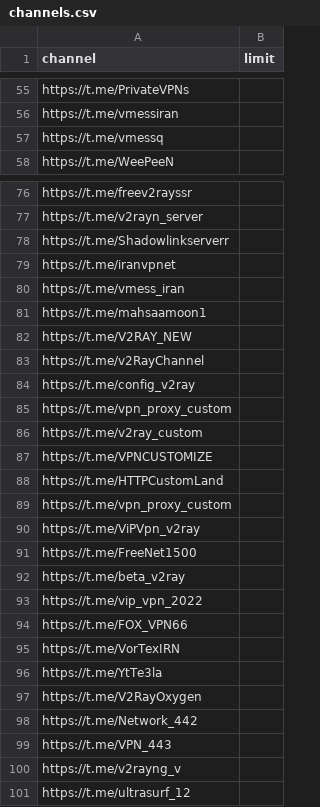
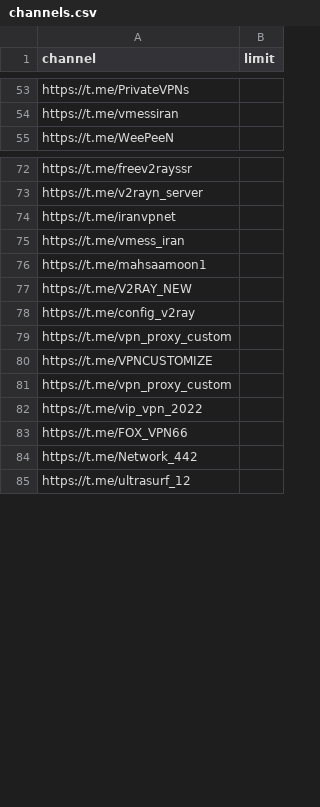
Before and after one commit to SagharRMZ/telegram-v2ray-collector, a CSV file: channels.csv, drawn as a sheet; only a part is shown, gaps mark what is left out; the diff covers the shown part only.

Commit message:
Update channels.csv

```diff
--- a/channels.csv
+++ b/channels.csv
@@ -56,3 +54,2 @@ https://t.me/PrivateVPNs,
 https://t.me/vmessiran,
-https://t.me/vmessq,
 https://t.me/WeePeeN,
@@ -77,3 +73,2 @@ https://t.me/freev2rayssr,
 https://t.me/v2rayn_server,
-https://t.me/Shadowlinkserverr,
 https://t.me/iranvpnet,
@@ -82,20 +77,9 @@ https://t.me/mahsaamoon1,
 https://t.me/V2RAY_NEW,
-https://t.me/v2RayChannel,
 https://t.me/config_v2ray,
 https://t.me/vpn_proxy_custom,
-https://t.me/v2ray_custom,
 https://t.me/VPNCUSTOMIZE,
-https://t.me/HTTPCustomLand,
 https://t.me/vpn_proxy_custom,
-https://t.me/ViPVpn_v2ray,
-https://t.me/FreeNet1500,
-https://t.me/beta_v2ray,
 https://t.me/vip_vpn_2022,
 https://t.me/FOX_VPN66,
-https://t.me/VorTexIRN,
-https://t.me/YtTe3la,
-https://t.me/V2RayOxygen,
 https://t.me/Network_442,
-https://t.me/VPN_443,
-https://t.me/v2rayng_v,
 https://t.me/ultrasurf_12,
```
Also changed, not shown: 14 removed rows elsewhere in this file.
